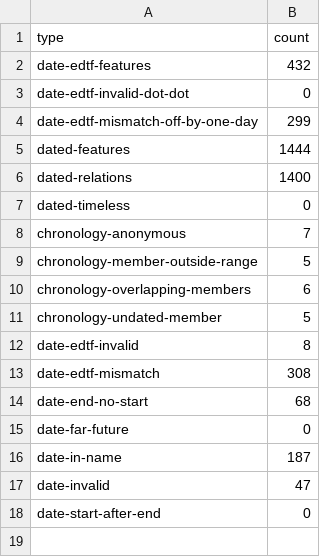
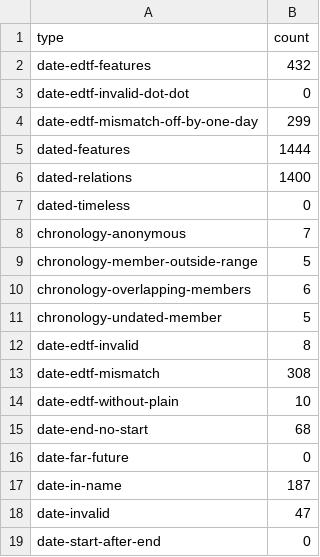
Before and after one commit to danvk/ohm, a CSV file: stats-test/chronology.summary.csv, drawn as a sheet.

Commit message:
Track EDTF dates without plain dates (#40)
* edtf-no-plain

* edtf without plain

```diff
--- a/stats-test/chronology.summary.csv
+++ b/stats-test/chronology.summary.csv
@@ -13,2 +13,3 @@ date-edtf-invalid,8
 date-edtf-mismatch,308
+date-edtf-without-plain,10
 date-end-no-start,68
```
Also changed, not shown: 2 other files.
